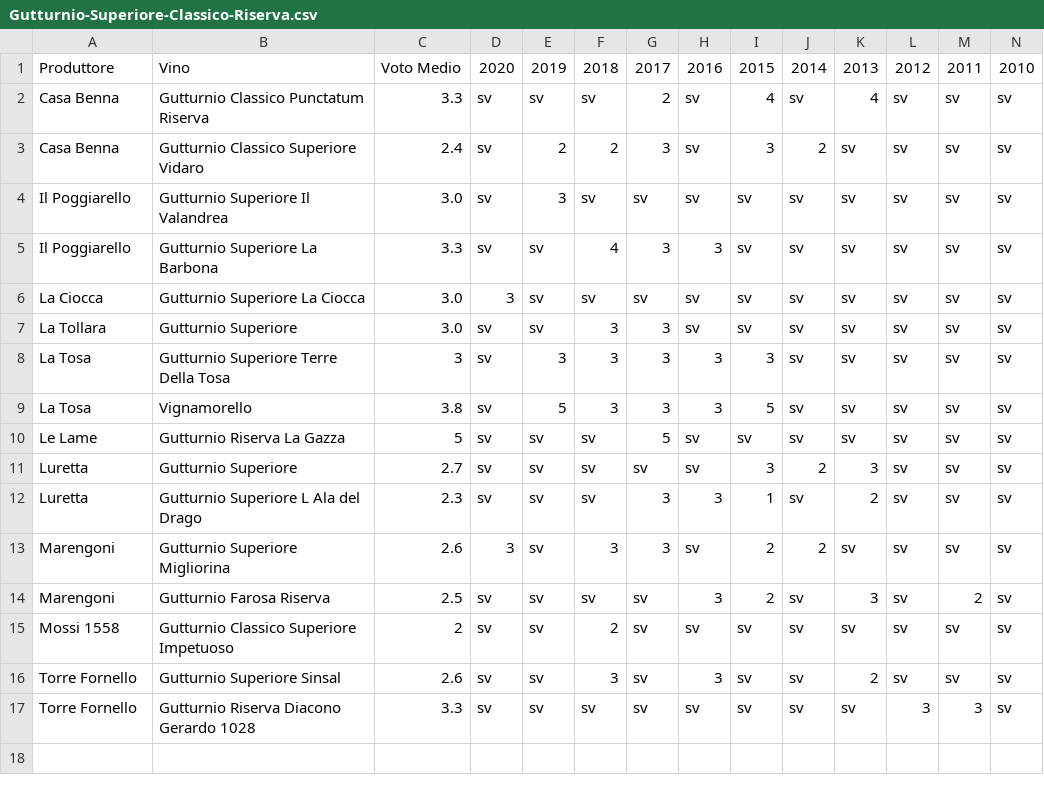
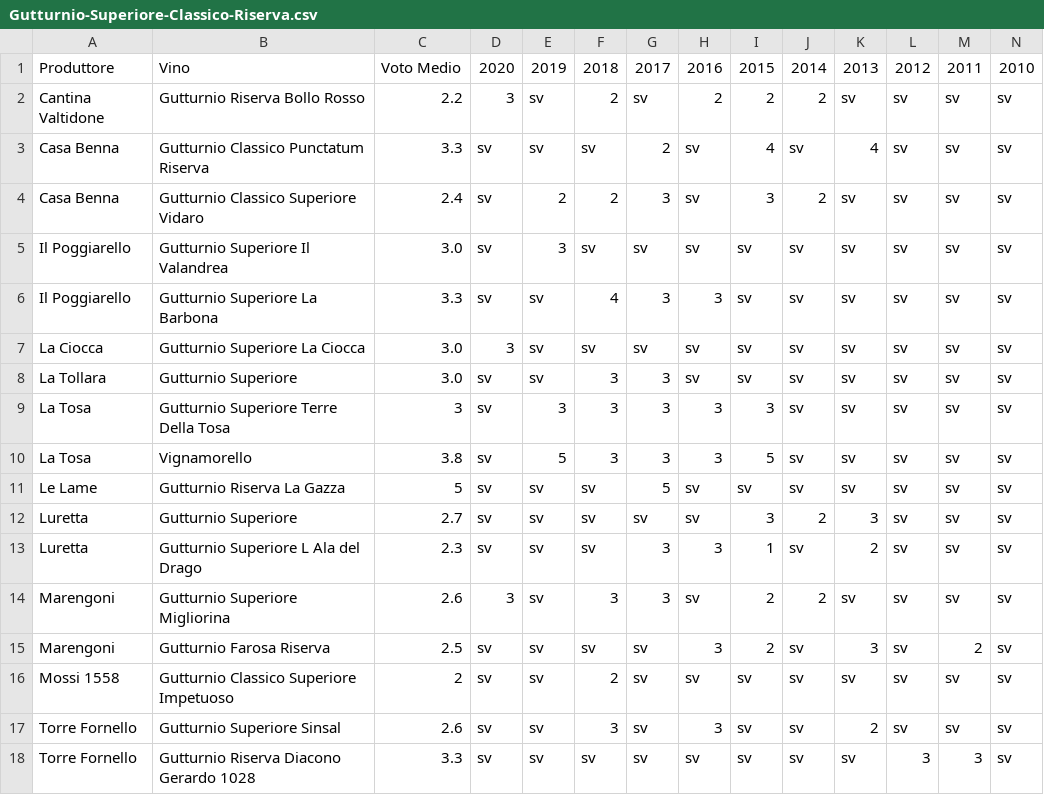
Before and after one commit to dev-crumbs/vinopedia, a CSV file: denominazioni/Italia/Emilia/DOC-Gutturnio/Gutturnio-Superiore-Classico-Riserva.csv, drawn as a sheet; only a part is shown; rows hold the shown columns only; the diff names each change by its address in the sheet, - before the commit and + after, or states it on an @@ line.

```diff
--- a/denominazioni/Italia/Emilia/DOC-Gutturnio/Gutturnio-Superiore-Classico-Riserva.csv
+++ b/denominazioni/Italia/Emilia/DOC-Gutturnio/Gutturnio-Superiore-Classico-Riserva.csv
+row 2: Cantina Valtidone | Gutturnio Riserva Bollo Rosso | 2.2 | 3 | sv | 2 | sv | 2 | 2 | 2 | sv | sv | sv | sv
```
Also changed, not shown: denominazioni/Italia/Emilia/DOC-Gutturnio/Gutturnio-Frizzante.csv, 3 other files.
